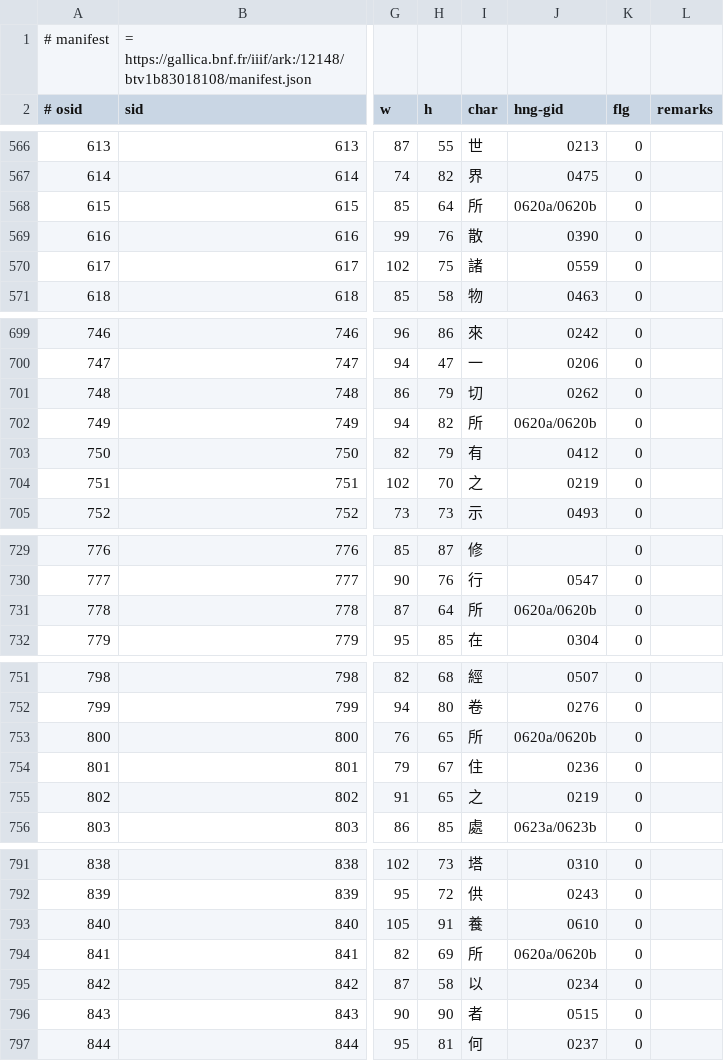
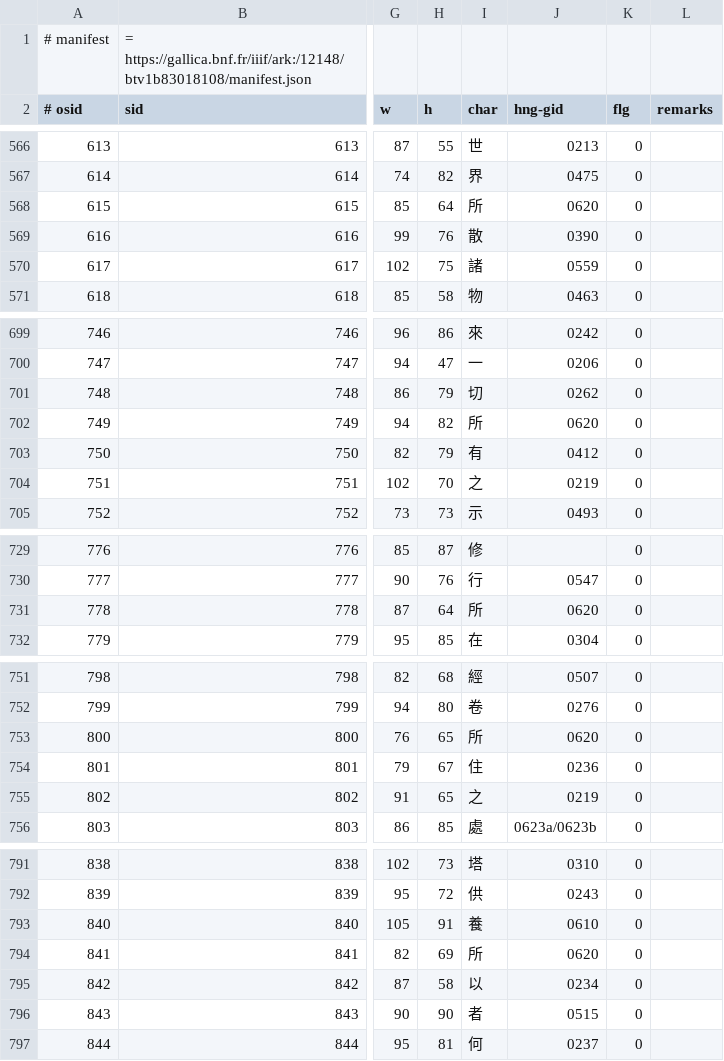
Before and after one commit to chise/hng-kiridashi-data, a TSV file: H12_fhs_P2195.tsv, drawn as a sheet; only a part is shown, gaps mark what is left out; the diff covers the shown part only; the diff names each change by its address in the sheet, - before the commit and + after, or states it on an @@ line.

```diff
--- a/H12_fhs_P2195.tsv
+++ b/H12_fhs_P2195.tsv
-J568 (hng-gid): 0620a/0620b
+J568 (hng-gid): 0620
-J702 (hng-gid): 0620a/0620b
+J702 (hng-gid): 0620
-J731 (hng-gid): 0620a/0620b
+J731 (hng-gid): 0620
-J753 (hng-gid): 0620a/0620b
+J753 (hng-gid): 0620
-J794 (hng-gid): 0620a/0620b
+J794 (hng-gid): 0620
```
Also changed, not shown: 31 edited cells elsewhere in this file.
